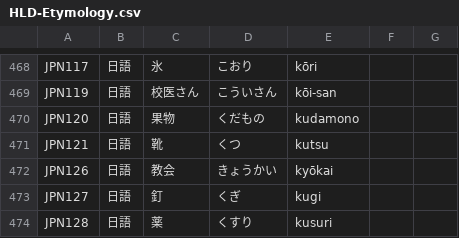
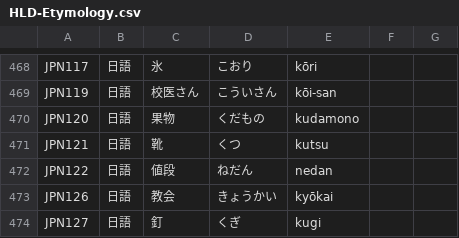
Before and after one commit to haiangdict/HDTwn, a CSV file: data/HLD-Etymology.csv, drawn as a sheet; only a part is shown, gaps mark what is left out; the shorter side is filled out with more unchanged rows; the diff names each change by its address in the sheet, - before the commit and + after, or states it on an @@ line.

```diff
--- a/data/HLD-Etymology.csv
+++ b/data/HLD-Etymology.csv
+row 472: JPN122 | 日語 | 値段 | ねだん | nedan
```
